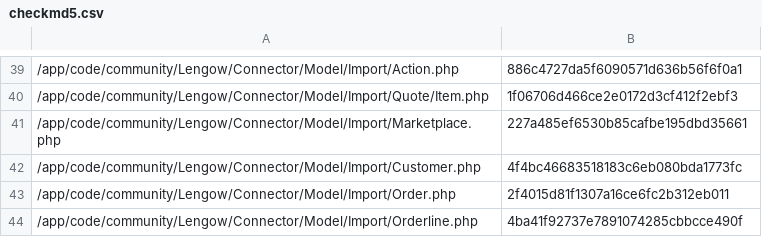
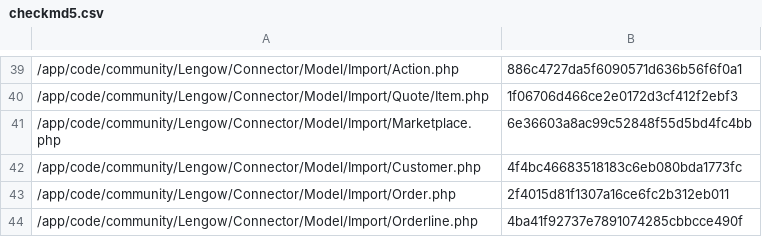
Before and after one commit to lengow/plugin-magento, a CSV file: app/code/community/Lengow/Connector/etc/checkmd5.csv, drawn as a sheet; only a part is shown, gaps mark what is left out.

```diff
--- a/app/code/community/Lengow/Connector/etc/checkmd5.csv
+++ b/app/code/community/Lengow/Connector/etc/checkmd5.csv
@@ -40,3 +40,3 @@
 /app/code/community/Lengow/Connector/Model/Import/Quote/Item.php|1f06706d466ce2e0172d3cf412f2ebf3
-/app/code/community/Lengow/Connector/Model/Import/Marketplace.php|227a485ef6530b85cafbe195dbd35661
+/app/code/community/Lengow/Connector/Model/Import/Marketplace.php|6e36603a8ac99c52848f55d5bd4fc4bb
 /app/code/community/Lengow/Connector/Model/Import/Customer.php|4f4bc46683518183c6eb080bda1773fc
```
Also changed, not shown: 1 other file.
